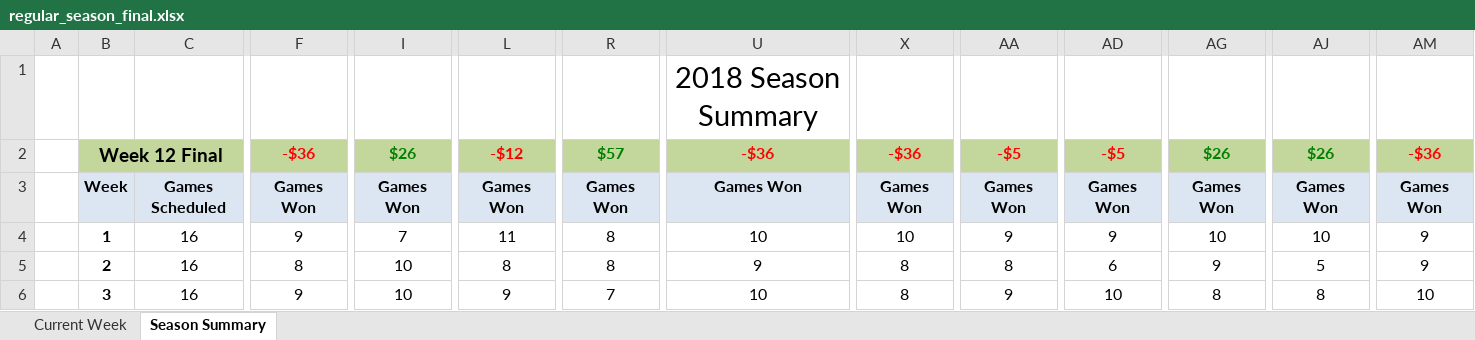
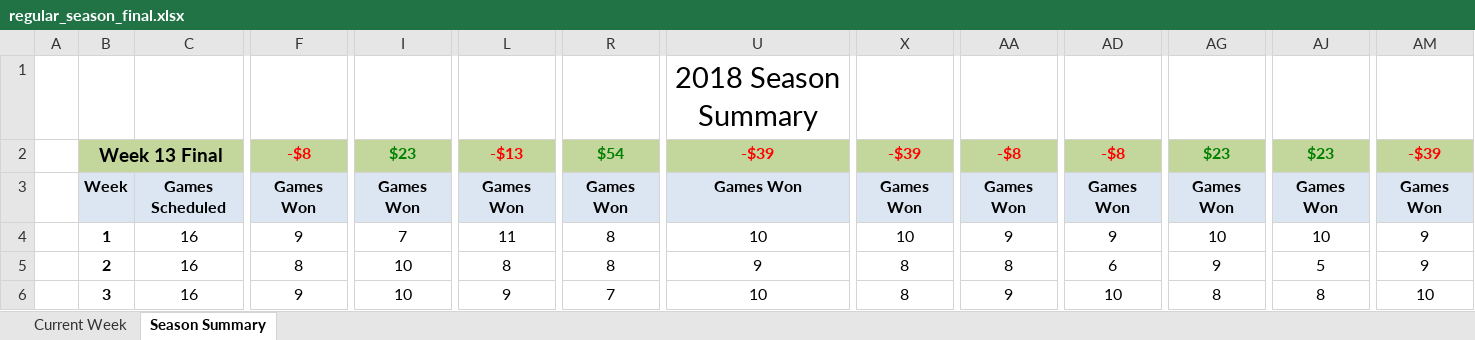
Before and after one commit to jlwebpages/fp, an Excel workbook: regular_season_final.xlsx, sheet Season Summary, drawn as a sheet; only a part is shown, gaps mark what is left out; values as stored, in another font and other column widths than the file's, no borders; conditional formats not drawn; the diff covers the shown part only; the diff names each change by its address in the sheet, - before the commit and + after, or states it on an @@ line.

Commit message:
2018 Week 13 Final update.

```diff
--- a/regular_season_final.xlsx (sheet Season Summary)
+++ b/regular_season_final.xlsx (sheet Season Summary)
-B2: Week 12 Final
+B2: Week 13 Final
-F2: -$36
+F2: -$8
-I2: $26
+I2: $23
-L2: -$12
+L2: -$13
-R2: $57
+R2: $54
-U2: -$36
+U2: -$39
-X2: -$36
+X2: -$39
-AA2: -$5
+AA2: -$8
-AD2: -$5
+AD2: -$8
-AG2: $26
+AG2: $23
-AJ2: $26
+AJ2: $23
-AM2: -$36
+AM2: -$39
```
Also changed, not shown: 8 added rows, 8 removed rows and 19 edited cells elsewhere in this sheet, sheet Current Week, hidden cells, 4 other files.
